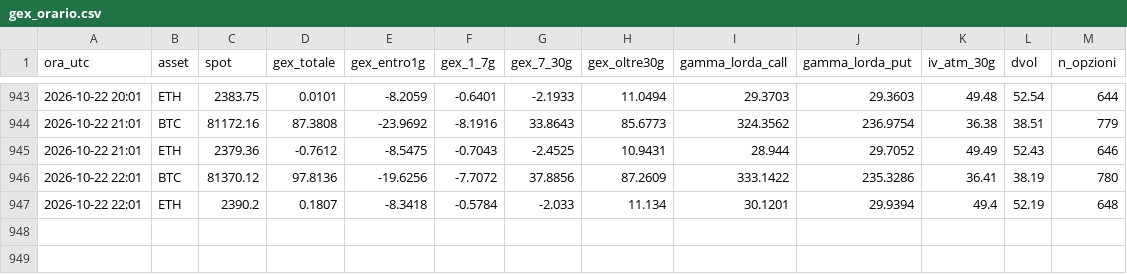
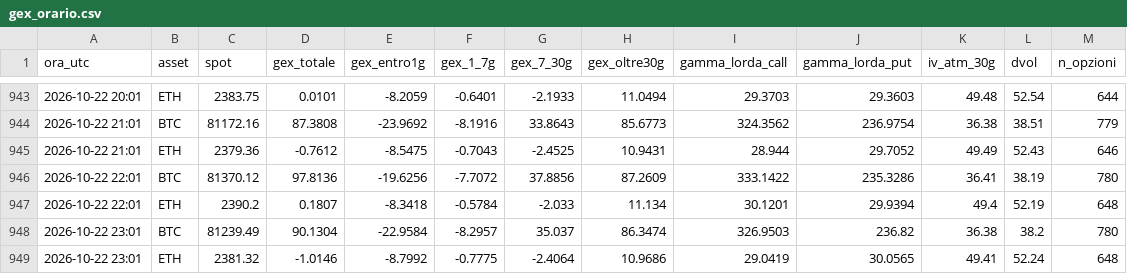
Before and after one commit to stocastico1993/gex-crypto, a CSV file: data/gex_orario.csv, drawn as a sheet; only a part is shown, gaps mark what is left out.

```diff
--- a/data/gex_orario.csv
+++ b/data/gex_orario.csv
@@ -947 +947,3 @@ ora_utc,asset,spot,gex_totale,gex_entro1g,gex_1_7g,gex_7_30g,gex_oltre30g,gamma_
 2026-10-22 22:01,ETH,2390.2,0.1807,-8.3418,-0.5784,-2.033,11.134,30.1201,29.9394,49.4,52.19,648
+2026-10-22 23:01,BTC,81239.49,90.1304,-22.9584,-8.2957,35.037,86.3474,326.9503,236.82,36.38,38.2,780
+2026-10-22 23:01,ETH,2381.32,-1.0146,-8.7992,-0.7775,-2.4064,10.9686,29.0419,30.0565,49.41,52.24,648
```
